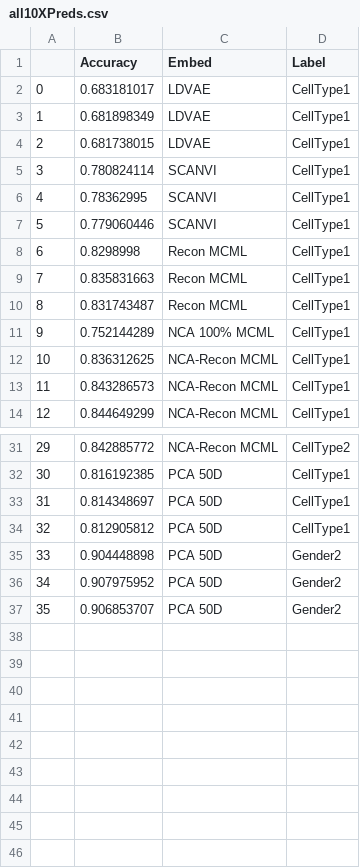
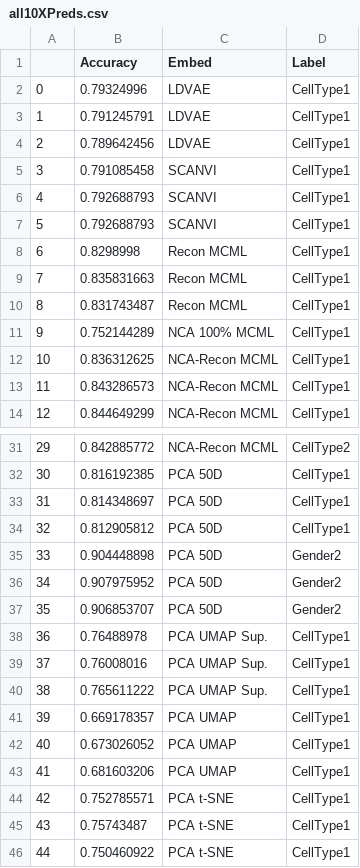
Before and after one commit to pachterlab/CBP_2021, a CSV file: data/all10XPreds.csv, drawn as a sheet; only a part is shown, gaps mark what is left out.

```diff
--- a/data/all10XPreds.csv
+++ b/data/all10XPreds.csv
@@ -1,8 +1,8 @@
 ,Accuracy,Embed,Label
-0,0.683181017,LDVAE,CellType1
-1,0.681898349,LDVAE,CellType1
-2,0.681738015,LDVAE,CellType1
-3,0.780824114,SCANVI,CellType1
-4,0.78362995,SCANVI,CellType1
-5,0.779060446,SCANVI,CellType1
+0,0.79324996,LDVAE,CellType1
+1,0.791245791,LDVAE,CellType1
+2,0.789642456,LDVAE,CellType1
+3,0.791085458,SCANVI,CellType1
+4,0.792688793,SCANVI,CellType1
+5,0.792688793,SCANVI,CellType1
 6,0.8298998,Recon MCML,CellType1
@@ -37 +37,10 @@
 35,0.906853707,PCA 50D,Gender2
+36,0.76488978,PCA UMAP Sup.,CellType1
+37,0.76008016,PCA UMAP Sup.,CellType1
+38,0.765611222,PCA UMAP Sup.,CellType1
+39,0.669178357,PCA UMAP,CellType1
+40,0.673026052,PCA UMAP,CellType1
+41,0.681603206,PCA UMAP,CellType1
+42,0.752785571,PCA t-SNE,CellType1
+43,0.75743487,PCA t-SNE,CellType1
+44,0.750460922,PCA t-SNE,CellType1
```
Also changed, not shown: data/allLaMannoPreds0712.csv, data/allSmartSeqPreds.csv.
